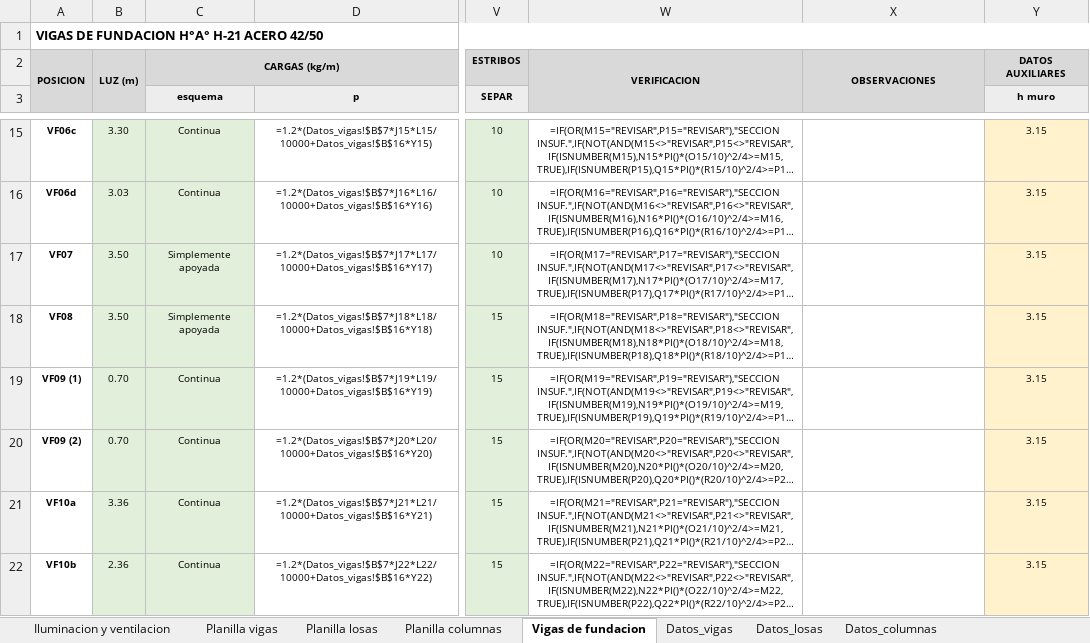
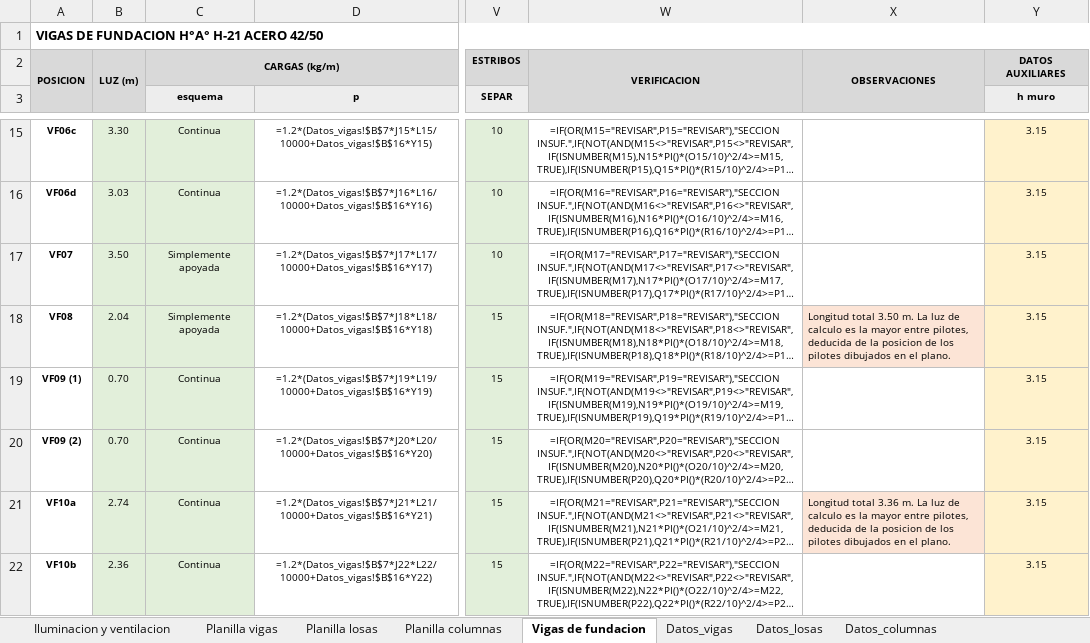
Before and after one commit to LoloMelia/tareas-claude, an Excel workbook: planillas/planillas_estructura.xlsx, sheet Vigas de fundacion, drawn as a sheet; only a part is shown, gaps mark what is left out; long unchanged cells end in …; values as stored, in another font and other column widths than the file's, no borders; formulas without a stored value are shown as written; charts and pictures and conditional formats not drawn; the diff covers the shown part only; the diff names each change by its address in the sheet, - before the commit and + after, or states it on an @@ line.

```diff
--- a/planillas/planillas_estructura.xlsx (sheet Vigas de fundacion)
+++ b/planillas/planillas_estructura.xlsx (sheet Vigas de fundacion)
-B18: 3.50
+B18: 2.04
-X18: (empty)
+X18: Longitud total 3.50 m. La luz de calculo es la mayor entre pilotes, deducida de la posicion de los pilotes dibujados en el plano.
-X18 fill: none
+X18 fill: #FCE4D6
-B21: 3.36
+B21: 2.74
-X21: (empty)
+X21: Longitud total 3.36 m. La luz de calculo es la mayor entre pilotes, deducida de la posicion de los pilotes dibujados en el plano.
-X21 fill: none
+X21 fill: #FCE4D6
```
Also changed, not shown: 43 edited cells and cell formats elsewhere in this sheet, charts or pictures.
